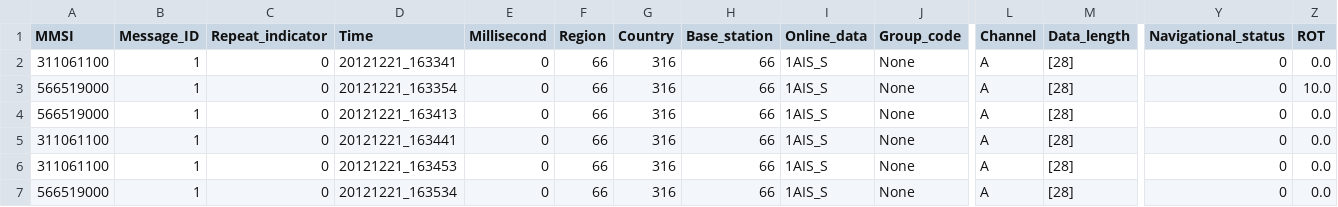
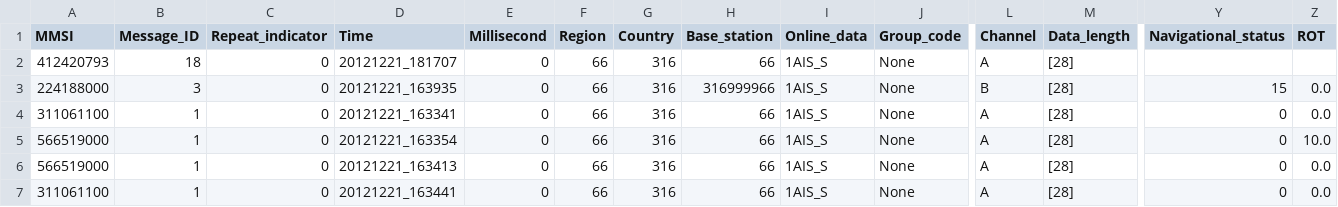
Before and after one commit to SkyTruth/IUU-Fishing-Utils, a CSV file: ais/ExactEarth/test_data/exactEarth_20121221_163341.csv, drawn as a sheet; only a part is shown, gaps mark what is left out; the shorter side is filled out with more unchanged rows; rows hold the shown columns only; the diff names each change by its address in the sheet, - before the commit and + after, or states it on an @@ line.

```diff
--- a/ais/ExactEarth/test_data/exactEarth_20121221_163341.csv
+++ b/ais/ExactEarth/test_data/exactEarth_20121221_163341.csv
+row 2: 412420793 | 18 | 0 | 20121221_181707 | 0 | 66 | 316 | 66 | 1AIS_S | None | A | [28]
+row 3: 224188000 | 3 | 0 | 20121221_163935 | 0 | 66 | 316 | 316999966 | 1AIS_S | None | B | [28] | 15 | 0.0
```
Also changed, not shown: 7 other files.
